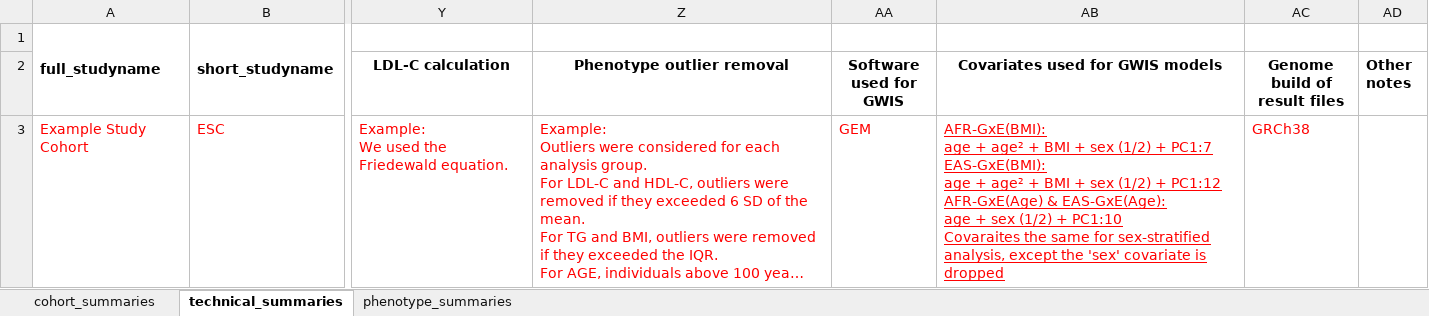
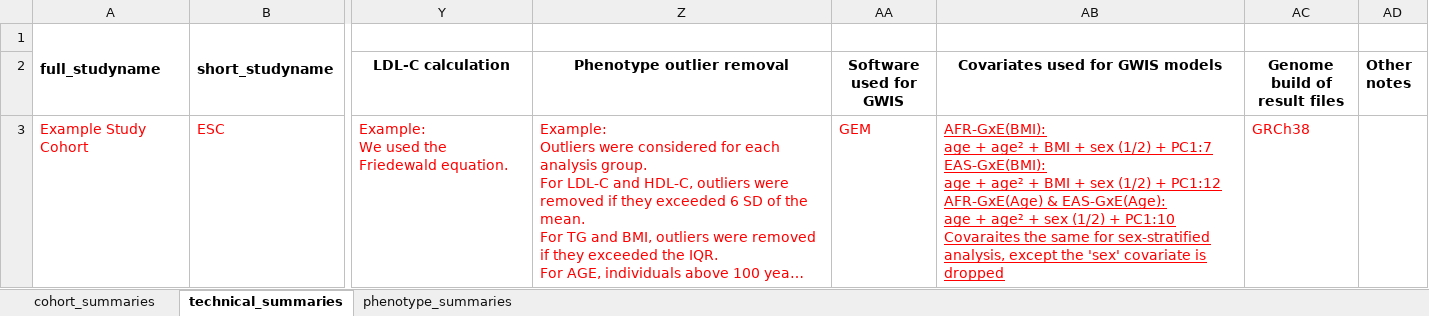
Before and after one commit to jsdron/glgc_internal, an Excel workbook: src/5.1_GLGC-Meta-Data-TEMPLATE.xlsx, sheet technical_summaries, drawn as a sheet; only a part is shown, gaps mark what is left out; long unchanged cells end in …; values as stored, in another font and other column widths than the file's, no borders; the diff names each change by its address in the sheet, - before the commit and + after, or states it on an @@ line.

Commit message:
Update 5.1_GLGC-Meta-Data-TEMPLATE.xlsx
Added age^2 back into the xAGE analysis as a covariate.

```diff
--- a/src/5.1_GLGC-Meta-Data-TEMPLATE.xlsx (sheet technical_summaries)
+++ b/src/5.1_GLGC-Meta-Data-TEMPLATE.xlsx (sheet technical_summaries)
-AB3 (Covariates used for GWIS models): …age + sex (1/2)…
+AB3 (Covariates used for GWIS models): …age + age² + sex (1/2)…
```
